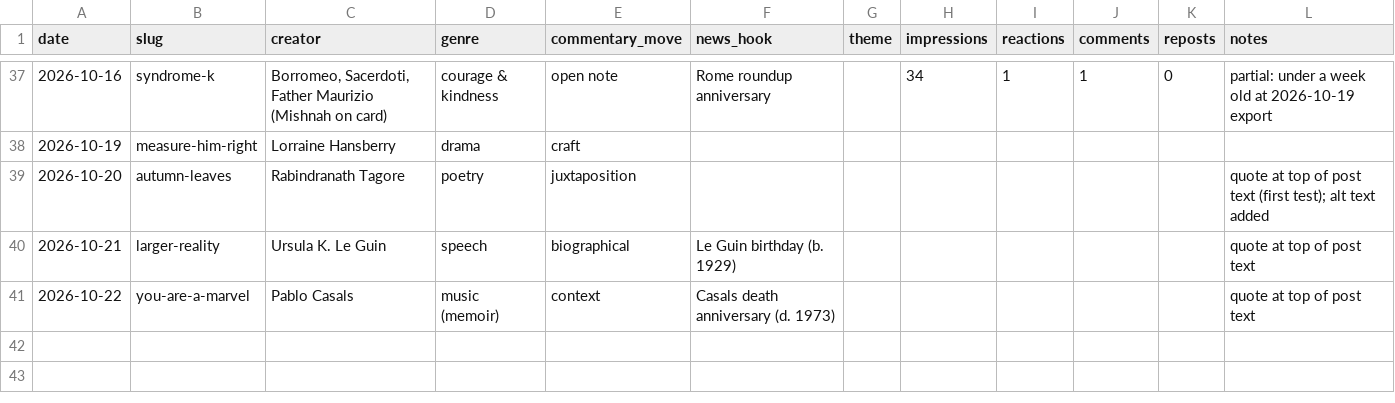
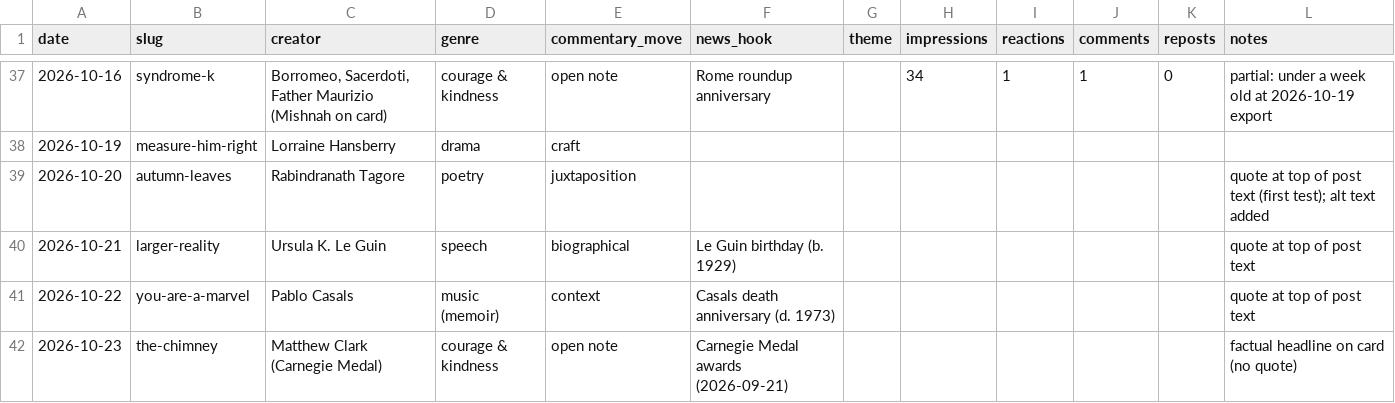
Before and after one commit to miken12r/AI4S, a CSV file: metrics.csv, drawn as a sheet; only a part is shown, gaps mark what is left out.

```diff
--- a/metrics.csv
+++ b/metrics.csv
@@ -41 +41,2 @@ date,slug,creator,genre,commentary_move,news_hook,theme,impressions,reactions,co
 2026-10-22,you-are-a-marvel,Pablo Casals,music (memoir),context,Casals death anniversary (d. 1973),,,,,,quote at top of post text
+2026-10-23,the-chimney,Matthew Clark (Carnegie Medal),courage & kindness,open note,Carnegie Medal awards (2026-09-21),,,,,,factual headline on card (no quote)
```
Also changed, not shown: 6 other files.
